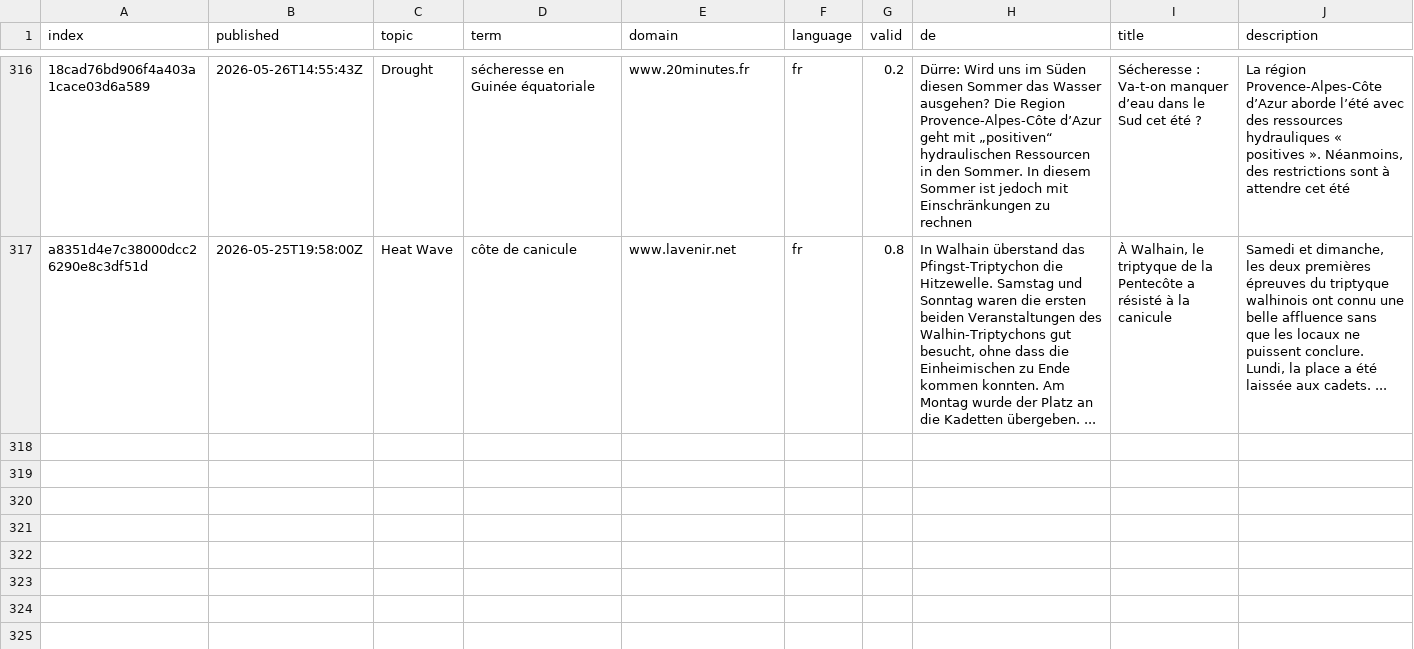
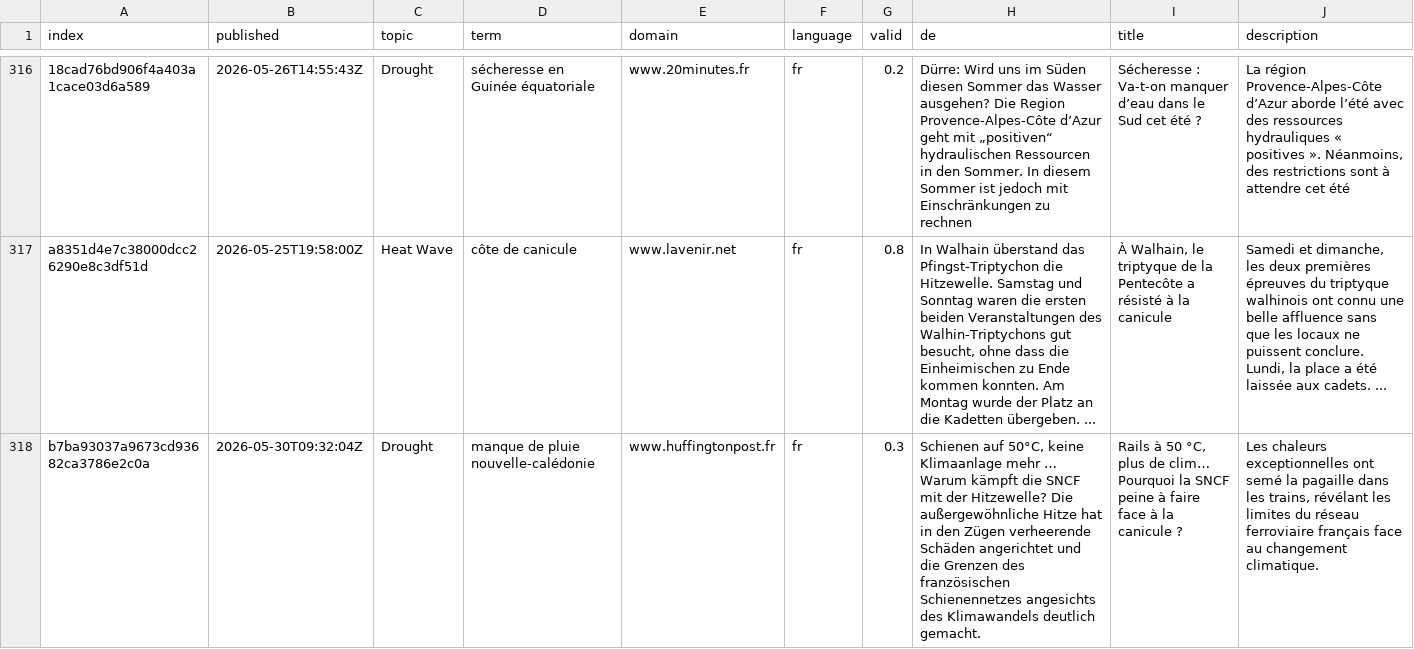
Before and after one commit to TinoH91news/frenchExtremes, a CSV file: cxsv/news_2026_05.csv, drawn as a sheet; only a part is shown, gaps mark what is left out; rows hold the shown columns only; the diff covers the shown part only; the diff names each change by its address in the sheet, - before the commit and + after, or states it on an @@ line.

```diff
--- a/cxsv/news_2026_05.csv
+++ b/cxsv/news_2026_05.csv
+row 318: b7ba93037a9673cd93682ca3786e2c0a | 2026-05-30T09:32:04Z | Drought | manque de pluie nouvelle-calédonie | www.huffingtonpost.fr | fr | 0.3 | Schienen auf 50°C, keine Klimaanlage mehr … Warum kämpft die SNCF mit der Hitzewelle? Die außergewöhnliche Hitze hat in den Zügen verheerende Schäden angerichtet und die Grenzen des französischen Schienennetzes angesichts des Klimawandels deutlich gemacht. | Rails à 50 °C, plus de clim… Pourquoi la SNCF peine à faire face à la canicule ? | Les chaleurs exceptionnelles ont semé la pagaille dans les trains, révélant les limites du réseau ferroviaire français face au changement climatique.
```
Also changed, not shown: 1 added row elsewhere in this file, cxsv/news_2026_06.csv, terms.csv.
